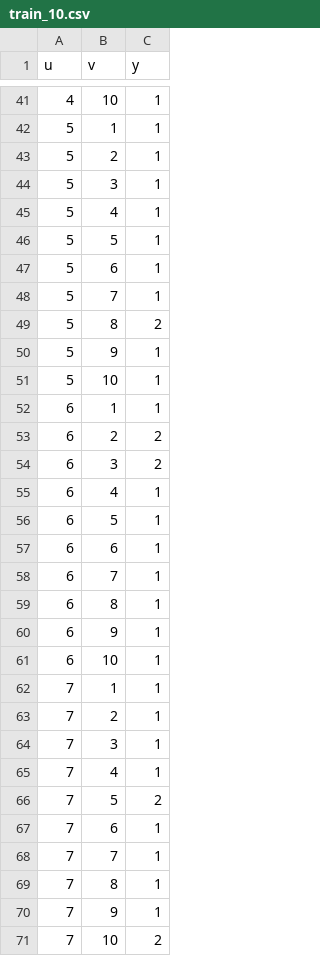
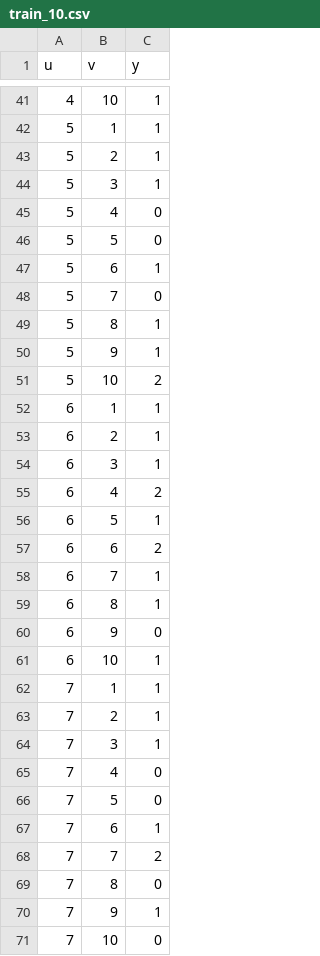
Before and after one commit to schwarzmx/linking-prediction, a CSV file: dataset/train_10.csv, drawn as a sheet; only a part is shown, gaps mark what is left out; the diff covers the shown part only.

```diff
--- a/dataset/train_10.csv
+++ b/dataset/train_10.csv
@@ -44,18 +44,18 @@ u,v,y
 5,3,1
-5,4,1
-5,5,1
+5,4,0
+5,5,0
 5,6,1
-5,7,1
-5,8,2
+5,7,0
+5,8,1
 5,9,1
-5,10,1
+5,10,2
 6,1,1
-6,2,2
-6,3,2
-6,4,1
+6,2,1
+6,3,1
+6,4,2
 6,5,1
-6,6,1
+6,6,2
 6,7,1
 6,8,1
-6,9,1
+6,9,0
 6,10,1
@@ -64,8 +64,8 @@ u,v,y
 7,3,1
-7,4,1
-7,5,2
+7,4,0
+7,5,0
 7,6,1
-7,7,1
-7,8,1
+7,7,2
+7,8,0
 7,9,1
-7,10,2
+7,10,0
```
Also changed, not shown: 31 edited cells elsewhere in this file, dataset/train_50.csv, 13 other files.
